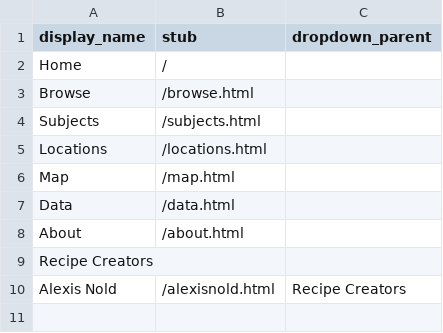
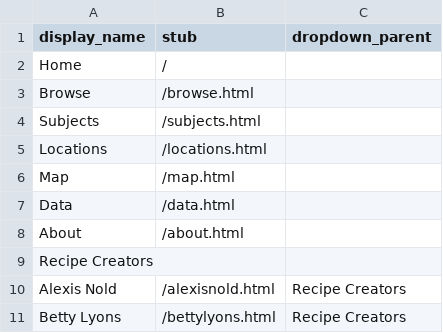
Before and after one commit to rachknig/knight-family-recipes, a CSV file: _data/config-nav.csv, drawn as a sheet.

Commit message:
Added Betty Lyons

```diff
--- a/_data/config-nav.csv
+++ b/_data/config-nav.csv
@@ -10 +10,2 @@ Recipe Creators,,
 Alexis Nold,/alexisnold.html,Recipe Creators
+Betty Lyons,/bettylyons.html,Recipe Creators
```
